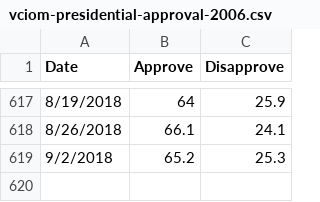
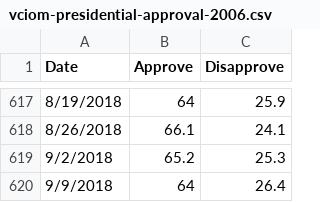
Before and after one commit to biznesslanch/Russian-Public-Opinion-Tracker, a CSV file: Data/vciom-presidential-approval-2006.csv, drawn as a sheet; only a part is shown, gaps mark what is left out.

```diff
--- a/Data/vciom-presidential-approval-2006.csv
+++ b/Data/vciom-presidential-approval-2006.csv
@@ -619 +619,2 @@ Date,Approve,Disapprove
 9/2/2018,65.2,25.3
+9/9/2018,64,26.4
```
Also changed, not shown: Data/putin-approval-fom.csv.
